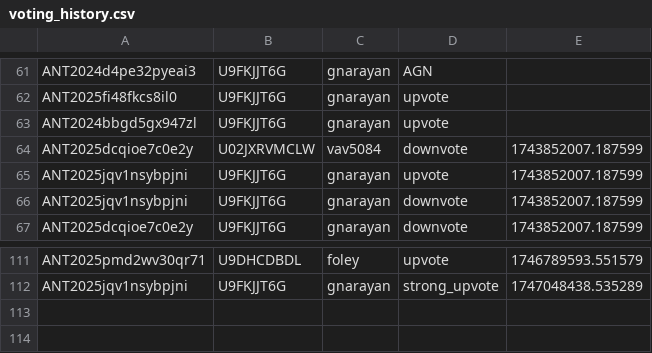
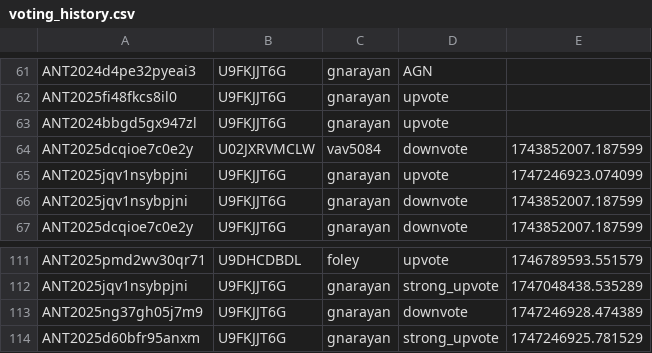
Before and after one commit to VTDA-Group/antares-filter-slackbots, a CSV file: data/LAISS_anomalies/voting_history.csv, drawn as a sheet; only a part is shown, gaps mark what is left out.

```diff
--- a/data/LAISS_anomalies/voting_history.csv
+++ b/data/LAISS_anomalies/voting_history.csv
@@ -64,3 +64,3 @@ ANT2024bbgd5gx947zl,U9FKJJT6G,gnarayan,upvote,
 ANT2025dcqioe7c0e2y,U02JXRVMCLW,vav5084,downvote,1743852007.187599
-ANT2025jqv1nsybpjni,U9FKJJT6G,gnarayan,upvote,1743852007.187599
+ANT2025jqv1nsybpjni,U9FKJJT6G,gnarayan,upvote,1747246923.074099
 ANT2025jqv1nsybpjni,U9FKJJT6G,gnarayan,downvote,1743852007.187599
@@ -112 +112,3 @@ ANT2025pmd2wv30qr71,U9DHCDBDL,foley,upvote,1746789593.551579
 ANT2025jqv1nsybpjni,U9FKJJT6G,gnarayan,strong_upvote,1747048438.535289
+ANT2025ng37gh05j7m9,U9FKJJT6G,gnarayan,downvote,1747246928.474389
+ANT2025d60bfr95anxm,U9FKJJT6G,gnarayan,strong_upvote,1747246925.781529
```
Also changed, not shown: data/nuclear-transients/voting_history.csv, data/superphot-plus-bright/voting_history.csv.
